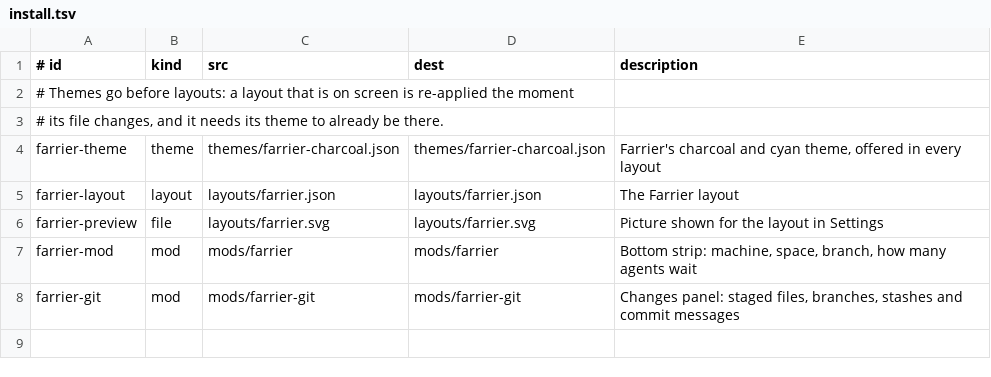
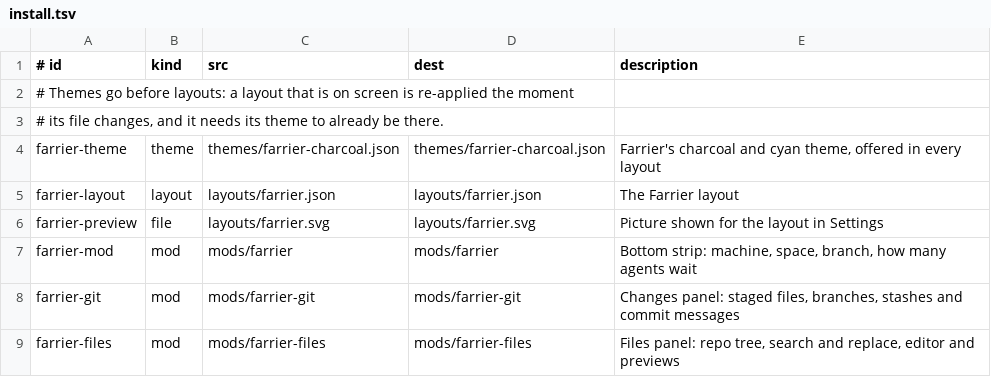
Before and after one commit to Arctic07/herdr-farrier, a TSV file: install.tsv, drawn as a sheet; the diff names each change by its address in the sheet, - before the commit and + after, or states it on an @@ line.

Commit message:
Add the Files panel with search, editing and previews

```diff
--- a/install.tsv
+++ b/install.tsv
+row 9: farrier-files | mod | mods/farrier-files | mods/farrier-files | Files panel: repo tree, search and replace, editor and previews
```
Also changed, not shown: 48 other files.
